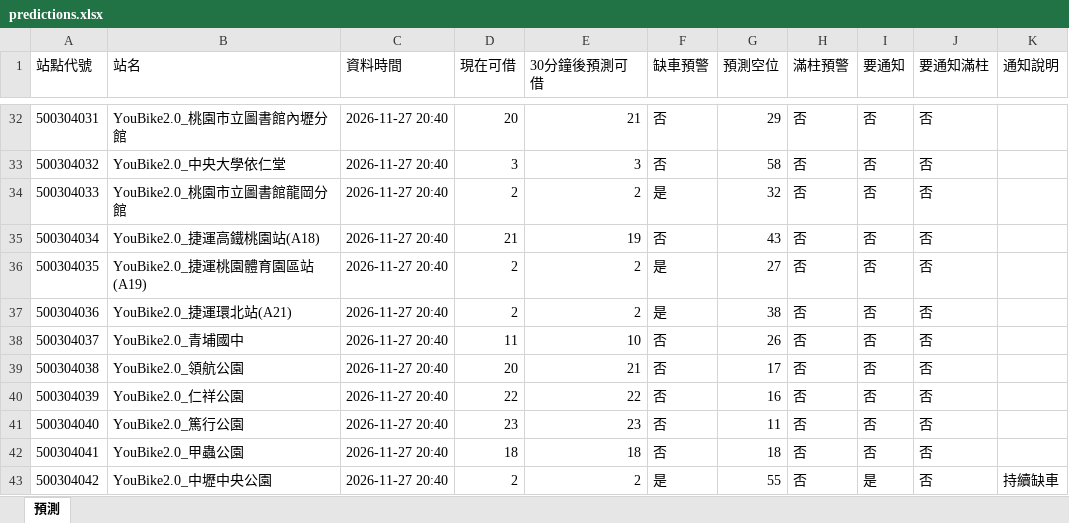
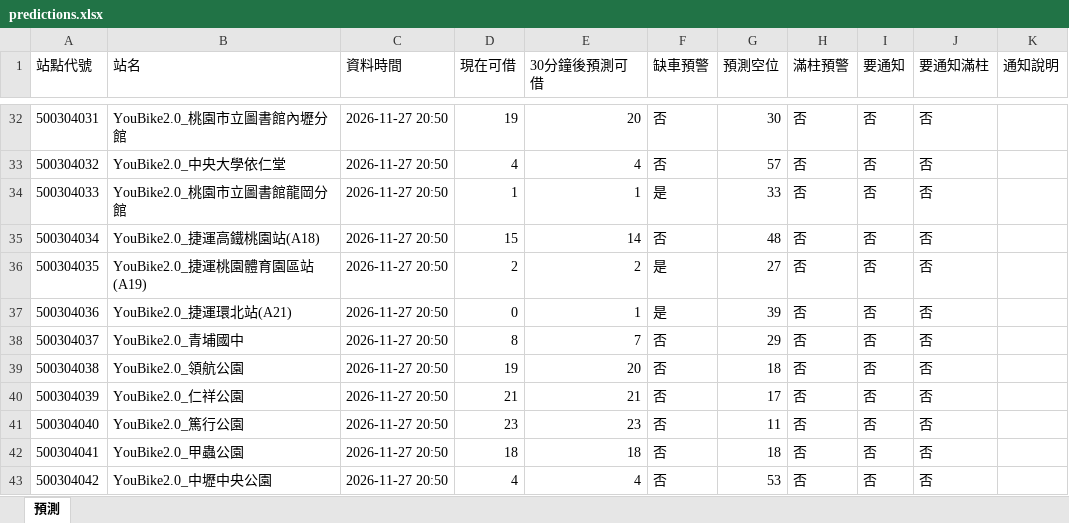
Before and after one commit to MingWei174/ncu-youbike, an Excel workbook: predictions.xlsx, sheet 預測, drawn as a sheet; only a part is shown, gaps mark what is left out; values as stored, in another font and other column widths than the file's, no borders; table styles not drawn; the diff covers the shown part only; the diff names each change by its address in the sheet, - before the commit and + after, or states it on an @@ line.

```diff
--- a/predictions.xlsx (sheet 預測)
+++ b/predictions.xlsx (sheet 預測)
-C32:C43 (資料時間): 2026-11-27 20:40
+C32:C43 (資料時間): 2026-11-27 20:50
-D32 (現在可借): 20
+D32 (現在可借): 19
-E32 (30分鐘後預測可借): 21
+E32 (30分鐘後預測可借): 20
-G32 (預測空位): 29
+G32 (預測空位): 30
-D33 (現在可借): 3
+D33 (現在可借): 4
-E33 (30分鐘後預測可借): 3
+E33 (30分鐘後預測可借): 4
-G33 (預測空位): 58
+G33 (預測空位): 57
-D34 (現在可借): 2
+D34 (現在可借): 1
-E34 (30分鐘後預測可借): 2
+E34 (30分鐘後預測可借): 1
-G34 (預測空位): 32
+G34 (預測空位): 33
-D35 (現在可借): 21
+D35 (現在可借): 15
-E35 (30分鐘後預測可借): 19
+E35 (30分鐘後預測可借): 14
-G35 (預測空位): 43
+G35 (預測空位): 48
-D37 (現在可借): 2
+D37 (現在可借): 0
-E37 (30分鐘後預測可借): 2
+E37 (30分鐘後預測可借): 1
-G37 (預測空位): 38
+G37 (預測空位): 39
-D38 (現在可借): 11
+D38 (現在可借): 8
-E38 (30分鐘後預測可借): 10
+E38 (30分鐘後預測可借): 7
-G38 (預測空位): 26
+G38 (預測空位): 29
-D39 (現在可借): 20
+D39 (現在可借): 19
-E39 (30分鐘後預測可借): 21
+E39 (30分鐘後預測可借): 20
-G39 (預測空位): 17
+G39 (預測空位): 18
-D40 (現在可借): 22
+D40 (現在可借): 21
-E40 (30分鐘後預測可借): 22
+E40 (30分鐘後預測可借): 21
-G40 (預測空位): 16
+G40 (預測空位): 17
-D43 (現在可借): 2
+D43 (現在可借): 4
-E43 (30分鐘後預測可借): 2
+E43 (30分鐘後預測可借): 4
-F43 (缺車預警): 是
+F43 (缺車預警): 否
-G43 (預測空位): 55
+G43 (預測空位): 53
-I43 (要通知): 是
+I43 (要通知): 否
-K43 (通知說明): 持續缺車
+K43 (通知說明): (empty)
```
Also changed, not shown: 544 edited cells elsewhere in this sheet, copilot_data.xlsx, 5 other files.
